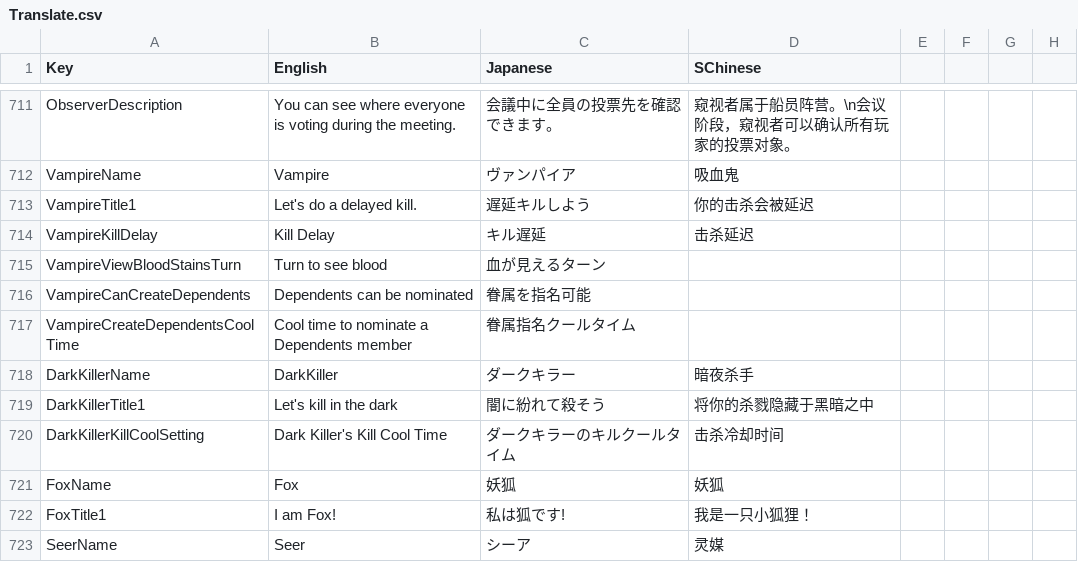
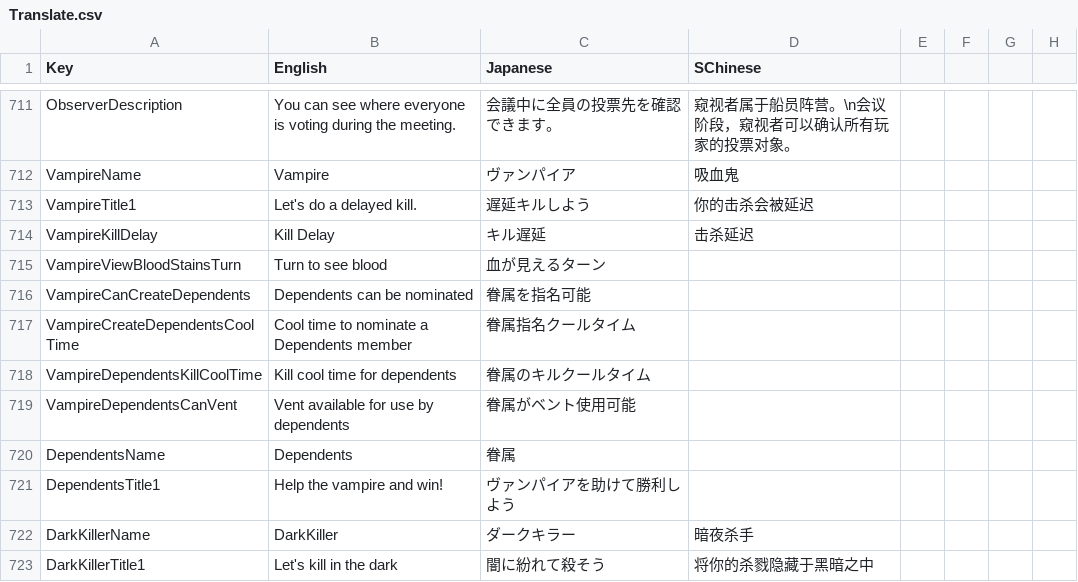
Before and after one commit to SuperNewRoles/SuperNewRoles, a CSV file: SuperNewRoles/Resources/Translate.csv, drawn as a sheet; only a part is shown, gaps mark what is left out; the shorter side is filled out with more unchanged rows.

```diff
--- a/SuperNewRoles/Resources/Translate.csv
+++ b/SuperNewRoles/Resources/Translate.csv
@@ -719,2 +719,6 @@ VampireCanCreateDependents,Dependents can be nominated,眷属を指名可能
 VampireCreateDependentsCoolTime,Cool time to nominate a Dependents member,眷属指名クールタイム
+VampireDependentsKillCoolTime,Kill cool time for dependents,眷属のキルクールタイム
+VampireDependentsCanVent,Vent available for use by dependents,眷属がベント使用可能
+DependentsName,Dependents,眷属
+DependentsTitle1,Help the vampire and win!,ヴァンパイアを助けて勝利しよう
 DarkKillerName,DarkKiller,ダークキラー,暗夜杀手
```
Also changed, not shown: 7 other files.
